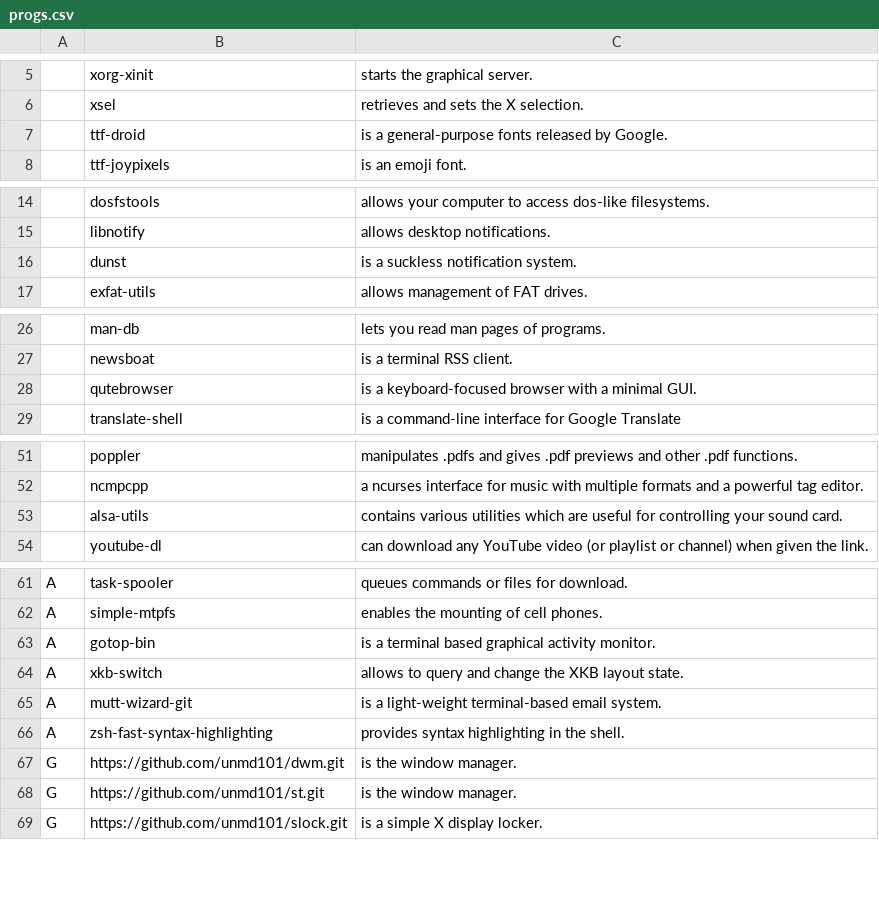
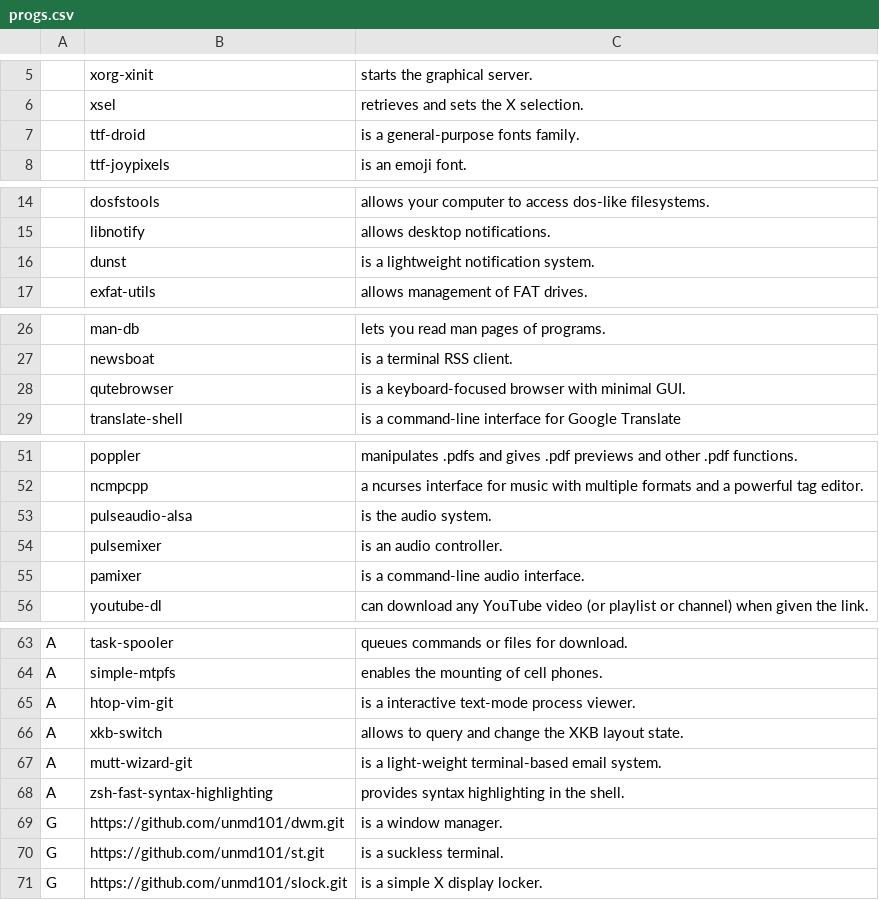
Before and after one commit to unmd101/dotfiles, a CSV file: .local/share/larbs/progs.csv, drawn as a sheet; only a part is shown, gaps mark what is left out.

Commit message:
Switching to pulseaudio

```diff
--- a/.local/share/larbs/progs.csv
+++ b/.local/share/larbs/progs.csv
@@ -6,3 +6,3 @@
 ,xsel,"retrieves and sets the X selection."
-,ttf-droid,"is a general-purpose fonts released by Google."
+,ttf-droid,"is a general-purpose fonts family."
 ,ttf-joypixels,"is an emoji font."
@@ -15,3 +15,3 @@
 ,libnotify,"allows desktop notifications."
-,dunst,"is a suckless notification system."
+,dunst,"is a lightweight notification system."
 ,exfat-utils,"allows management of FAT drives."
@@ -27,3 +27,3 @@
 ,newsboat,"is a terminal RSS client."
-,qutebrowser,"is a keyboard-focused browser with a minimal GUI."
+,qutebrowser,"is a keyboard-focused browser with minimal GUI."
 ,translate-shell,"is a command-line interface for Google Translate"
@@ -52,3 +52,5 @@
 ,ncmpcpp,"a ncurses interface for music with multiple formats and a powerful tag editor."
-,alsa-utils,"contains various utilities which are useful for controlling your sound card."
+,pulseaudio-alsa,"is the audio system."
+,pulsemixer,"is an audio controller."
+,pamixer,"is a command-line audio interface."
 ,youtube-dl,"can download any YouTube video (or playlist or channel) when given the link."
@@ -62,3 +64,3 @@ A,task-spooler,"queues commands or files for download."
 A,simple-mtpfs,"enables the mounting of cell phones."
-A,gotop-bin,"is a terminal based graphical activity monitor."
+A,htop-vim-git,"is a interactive text-mode process viewer."
 A,xkb-switch,"allows to query and change the XKB layout state."
@@ -66,4 +68,4 @@ A,mutt-wizard-git,"is a light-weight terminal-based email system."
 A,zsh-fast-syntax-highlighting,"provides syntax highlighting in the shell."
-G,https://github.com/unmd101/dwm.git,"is the window manager."
-G,https://github.com/unmd101/st.git,"is the window manager."
+G,https://github.com/unmd101/dwm.git,"is a window manager."
+G,https://github.com/unmd101/st.git,"is a suckless terminal."
 G,https://github.com/unmd101/slock.git,"is a simple X display locker."
```
